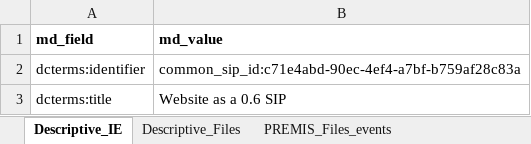
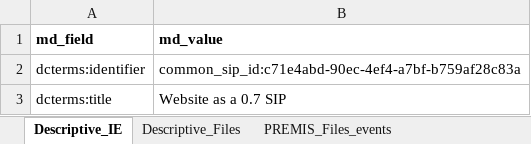
Before and after one commit to slnsw/common-sip, an Excel workbook: examples/slnsw_c71e4abd-90ec-4ef4-a7bf-b759af28c83a/data/slnsw_c71e4abd-90ec-4ef4-a7bf-b759af28c83a.xlsx, sheet Descriptive_IE, drawn as a sheet; values as stored, in another font and other column widths than the file's, no borders; the diff names each change by its address in the sheet, - before the commit and + after, or states it on an @@ line.

Commit message:
[version-0.7] Updated examples.

```diff
--- a/examples/slnsw_c71e4abd-90ec-4ef4-a7bf-b759af28c83a/data/slnsw_c71e4abd-90ec-4ef4-a7bf-b759af28c83a.xlsx (sheet Descriptive_IE)
+++ b/examples/slnsw_c71e4abd-90ec-4ef4-a7bf-b759af28c83a/data/slnsw_c71e4abd-90ec-4ef4-a7bf-b759af28c83a.xlsx (sheet Descriptive_IE)
-B3 (md_value): Website as a 0.6 SIP
+B3 (md_value): Website as a 0.7 SIP
```
Also changed, not shown: examples/slnsw_09ad5040-43cb-4a0e-88df-e63c9d04d045/data/slnsw_09ad5040-43cb-4a0e-88df-e63c9d04d045.xlsx, examples/slnsw_e30549b9-712a-4c69-8e2b-ce72fd46aad8/data/slnsw_e30549b9-712a-4c69-8e2b-ce72fd46aad8.xlsx, 10 other files.
